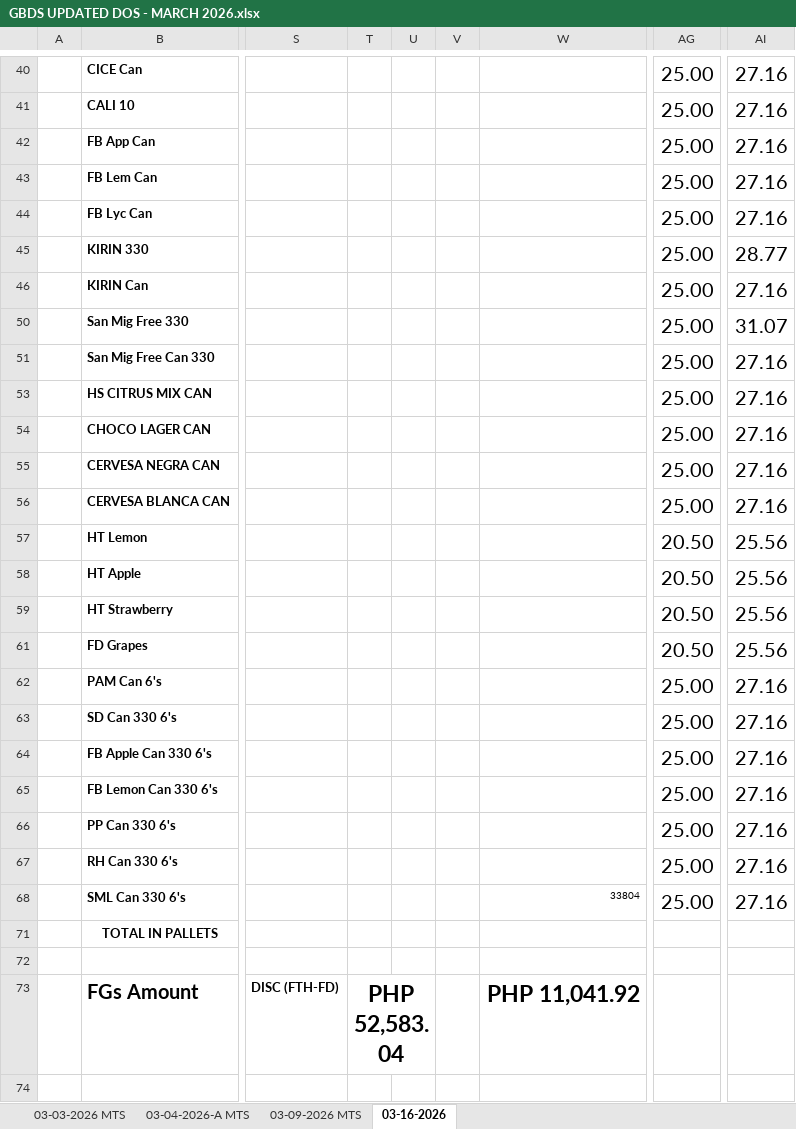
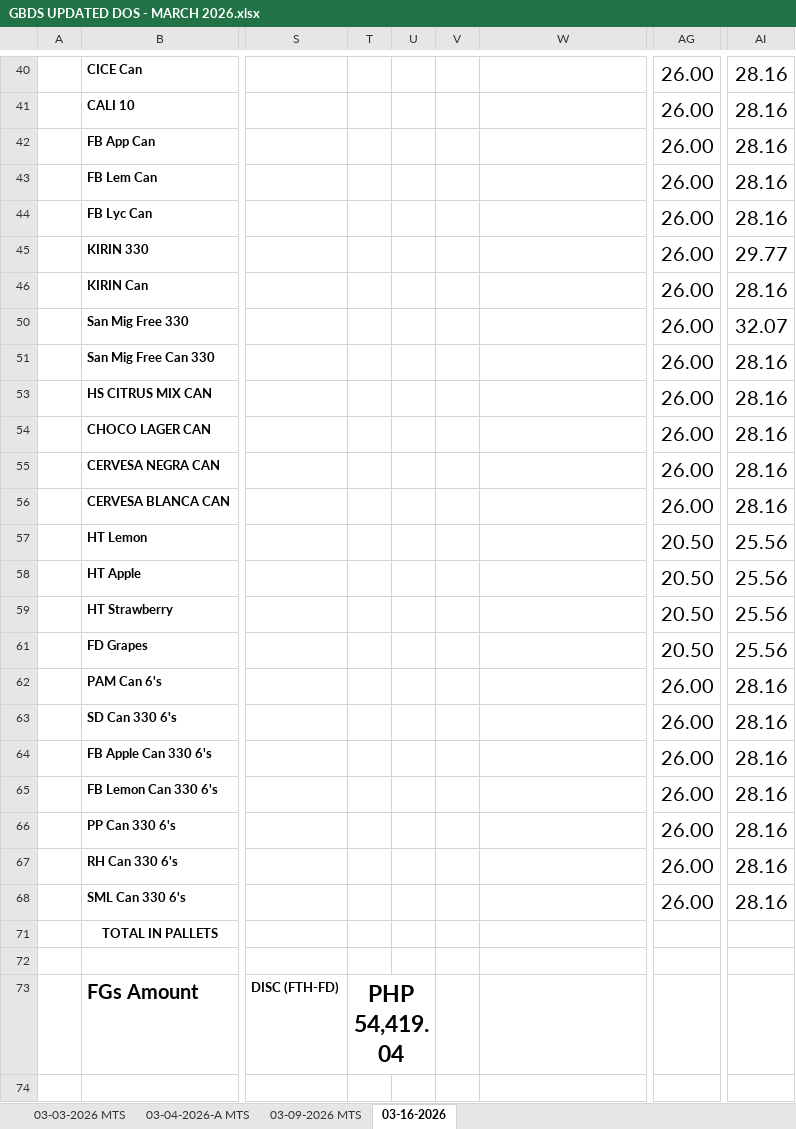
Before and after one commit to fliqlo/GBDS, an Excel workbook: GBDS MARCH FILES 2026/GBDS UPDATED DOS - MARCH 2026.xlsx, sheet 03-16-2026, drawn as a sheet; only a part is shown, gaps mark what is left out; values as stored, in another font and other column widths than the file's, no borders; the diff covers the shown part only; the diff names each change by its address in the sheet, - before the commit and + after, or states it on an @@ line.

```diff
--- a/GBDS MARCH FILES 2026/GBDS UPDATED DOS - MARCH 2026.xlsx (sheet 03-16-2026)
+++ b/GBDS MARCH FILES 2026/GBDS UPDATED DOS - MARCH 2026.xlsx (sheet 03-16-2026)
-AG40:AG46: 25.00
+AG40:AG46: 26.00
-AI40:AI44: 27.16
+AI40:AI44: 28.16
-AI45: 28.77
+AI45: 29.77
-AI46: 27.16
+AI46: 28.16
-AG50:AG51: 25.00
+AG50:AG51: 26.00
-AI50: 31.07
+AI50: 32.07
-AI51: 27.16
+AI51: 28.16
-AG53:AG56: 25.00
+AG53:AG56: 26.00
-AI53:AI56: 27.16
+AI53:AI56: 28.16
-AG62:AG68: 25.00
+AG62:AG68: 26.00
-AI62:AI68: 27.16
+AI62:AI68: 28.16
-W68: 33804
+W68: (empty)
-T73: PHP 52,583.04
+T73: PHP 54,419.04
-W73: PHP 11,041.92
+W73: (empty)
```
Also changed, not shown: 61 edited cells elsewhere in this sheet, formulas that keep their value, hidden cells.
